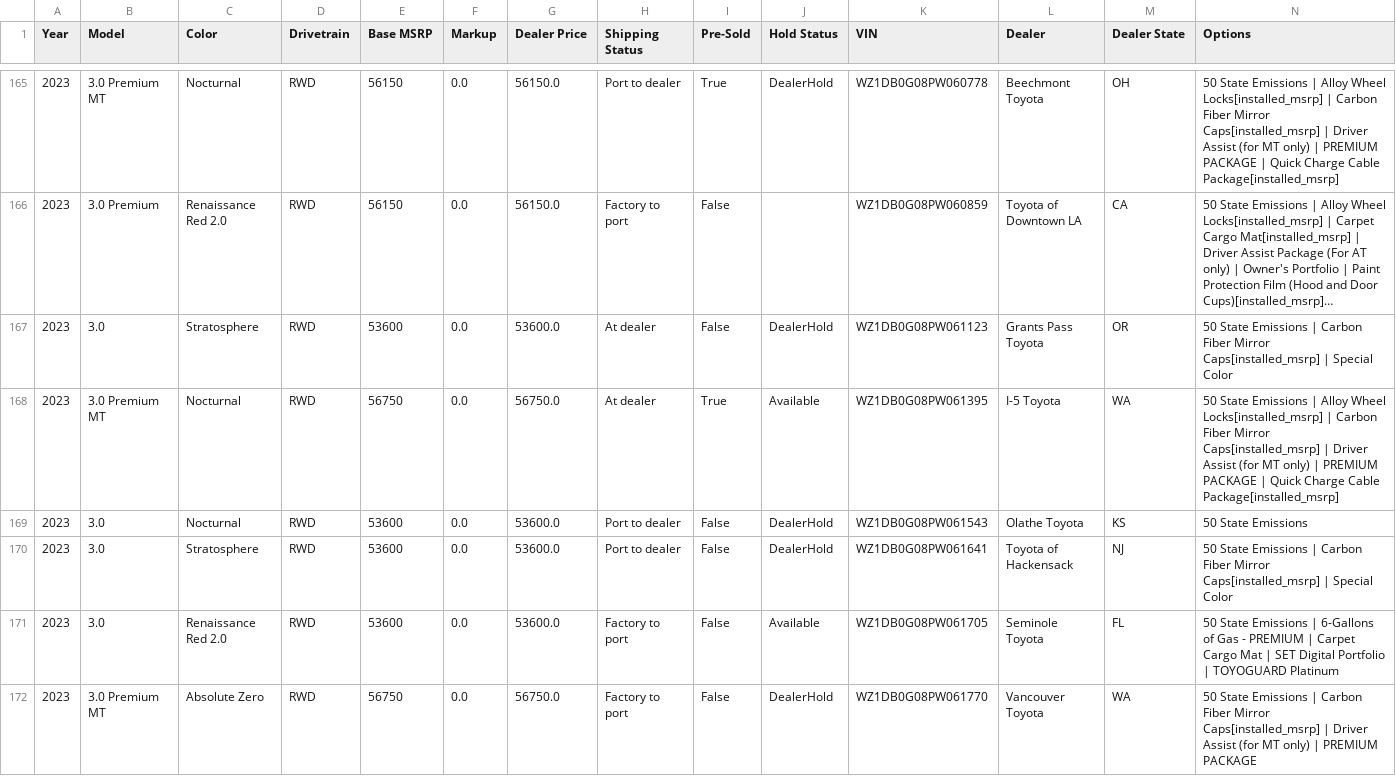
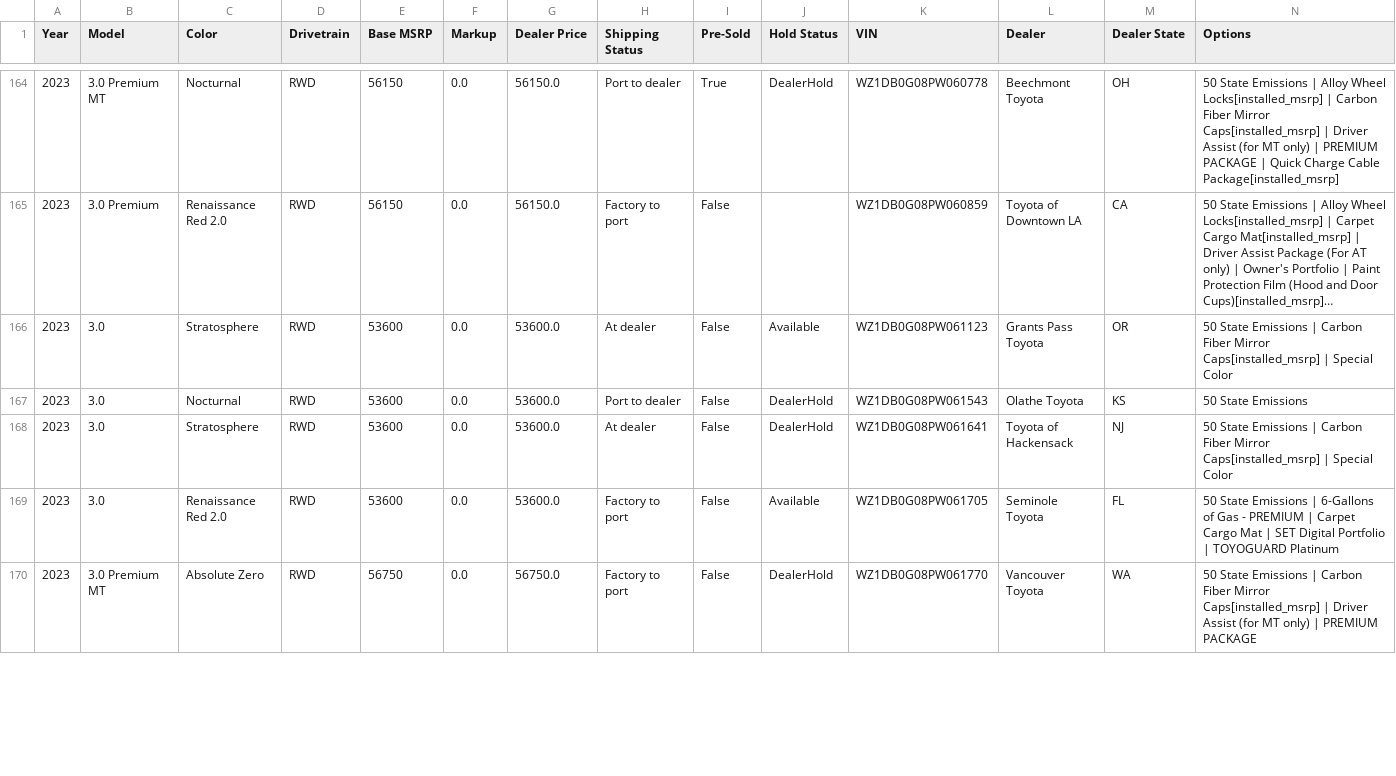
Before and after one commit to yowzar/yotagrabber, a CSV file: output/supra.csv, drawn as a sheet; only a part is shown, gaps mark what is left out; long unchanged cells end in …; removed rows and columns are numbered as before the commit, all else as after; the diff covers the shown part only; the diff names each change by its address in the sheet, - before the commit and + after, or states it on an @@ line.

```diff
--- a/output/supra.csv
+++ b/output/supra.csv
-J166 (Hold Status): DealerHold
+J166 (Hold Status): Available
-row 168: 2023 | 3.0 Premium MT | Nocturnal | RWD | 56750 | 0.0 | 56750.0 | At dealer | True | Available | WZ1DB0G08PW061395 | I-5 Toyota | WA | 50 State Emissions | Alloy Wheel Locks[installed_msrp] | Carbon Fiber Mirror Caps[installed_msrp] | Driver Assist (for MT only) | PREMIUM PACKAGE | Quick Charge Cable Package[installed_msrp]
-H168 (Shipping Status): Port to dealer
+H168 (Shipping Status): At dealer
```
Also changed, not shown: 1 added row, 4 removed rows and 25 edited cells elsewhere in this file, output/corollacrosshybrid.csv, output/grcorolla.csv, 53 other files.
